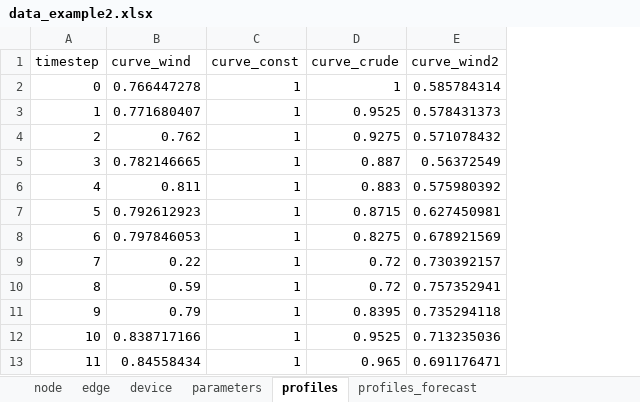
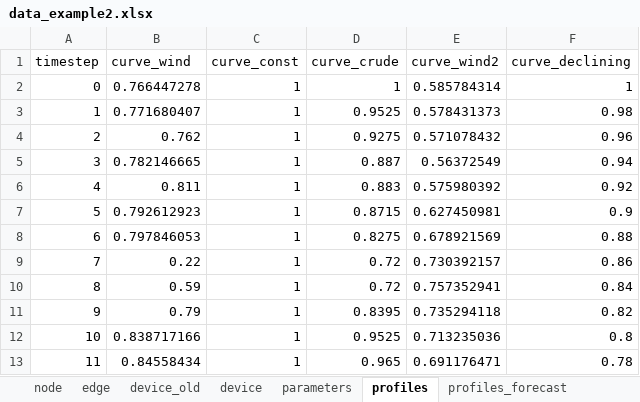
Before and after one commit to oogeso/oogeso, an Excel workbook: data_example2.xlsx, sheet profiles, drawn as a sheet; only a part is shown; values as stored, in another font and other column widths than the file's, no borders; the diff names each change by its address in the sheet, - before the commit and + after, or states it on an @@ line.

```diff
--- a/data_example2.xlsx (sheet profiles)
+++ b/data_example2.xlsx (sheet profiles)
+sheet tab: device_old
+column F (curve_declining), rows 2-13: 1 | 0.98 | 0.96 | 0.94 | 0.92 | 0.9 | 0.88 | 0.86 | 0.84 | 0.82 | 0.8 | 0.78
```
Also changed, not shown: sheet node, sheet device, sheet edge, sheet parameters, sheet profiles_forecast, 3 other files.
